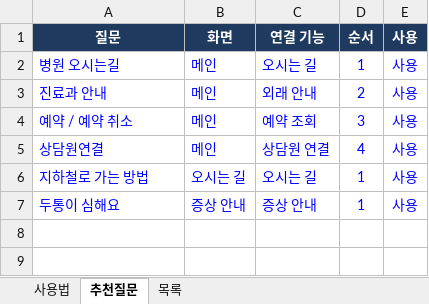
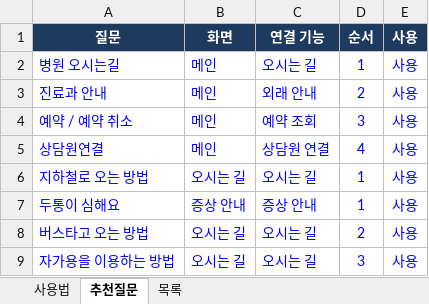
Before and after one commit to k-hospital/hospital-chat-poc, an Excel workbook: frontend/data/suggestions.xlsx, sheet 추천질문, drawn as a sheet; values as stored, in another font and other column widths than the file's, no borders; the diff names each change by its address in the sheet, - before the commit and + after, or states it on an @@ line.

```diff
--- a/frontend/data/suggestions.xlsx (sheet 추천질문)
+++ b/frontend/data/suggestions.xlsx (sheet 추천질문)
-A6 (질문): 지하철로 가는 방법
+A6 (질문): 지하철로 오는 방법
+row 8: 버스타고 오는 방법 | 오시는 길 | 오시는 길 | 2 | 사용
+row 9: 자가용을 이용하는 방법 | 오시는 길 | 오시는 길 | 3 | 사용
```
Also changed, not shown: 2 other files.
